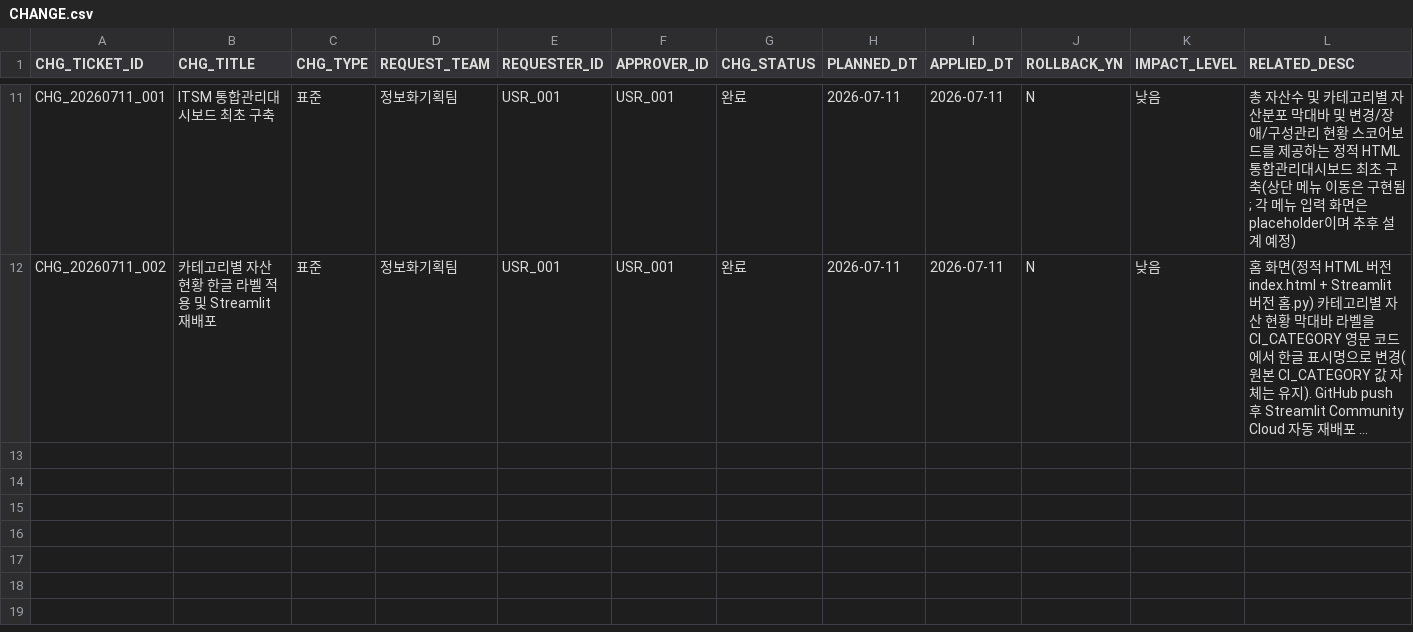
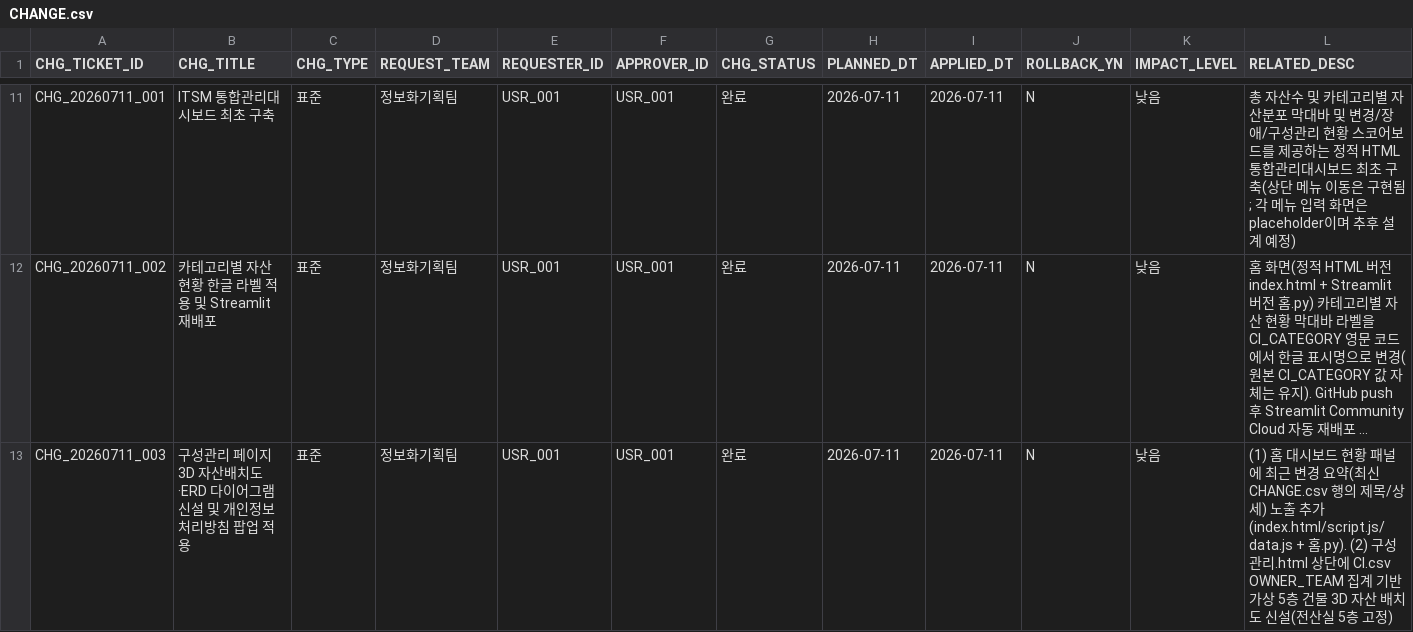
Before and after one commit to hudsonkim77/wiki, a CSV file: 1_변경관리/CHANGE.csv, drawn as a sheet; only a part is shown, gaps mark what is left out; long unchanged cells end in …; rows hold the shown columns only; the diff names each change by its address in the sheet, - before the commit and + after, or states it on an @@ line.

Commit message:
구성관리 페이지 3D 자산배치도·ERD 다이어그램 신설, 대시보드 최근 변경 요약 노출, 개인정보처리방침 팝업 적용
- 홈 대시보드 현황 스코어보드에 최근 변경(CHANGE.csv 최신 행) 요약 노출
- 구성관리.html: CI.csv OWNER_TEAM 집계 기반 가상 5층 건물 3D 자산배치도(5층=전산실) + CI 허브 ERD 다이어그램 신설
- 개인정보처리방침 원문 작성 후 4개 메뉴 페이지 footer 링크를 팝업(모달)로 전환
- CHG_20260711_003 등록 및 관련 CI/README 갱신

```diff
--- a/1_변경관리/CHANGE.csv
+++ b/1_변경관리/CHANGE.csv
+row 13: CHG_20260711_003 | 구성관리 페이지 3D 자산배치도·ERD 다이어그램 신설 및 개인정보처리방침 팝업 적용 | 표준 | 정보화기획팀 | USR_001 | USR_001 | 완료 | 2026-07-11 | 2026-07-11 | N | 낮음 | (1) 홈 대시보드 현황 패널에 최근 변경 요약(최신 CHANGE.csv 행의 제목/상세) 노출 추가(index.html/script.js/data.js + 홈.py). (2) 구성관리.html 상단에 CI.csv OWNER_TEAM 집계 기반 가상 5층 건물 3D 자산 배치도 신설(전산실 5층 고정)
```
Also changed, not shown: 3_구성관리/CI.csv, 13 other files.
